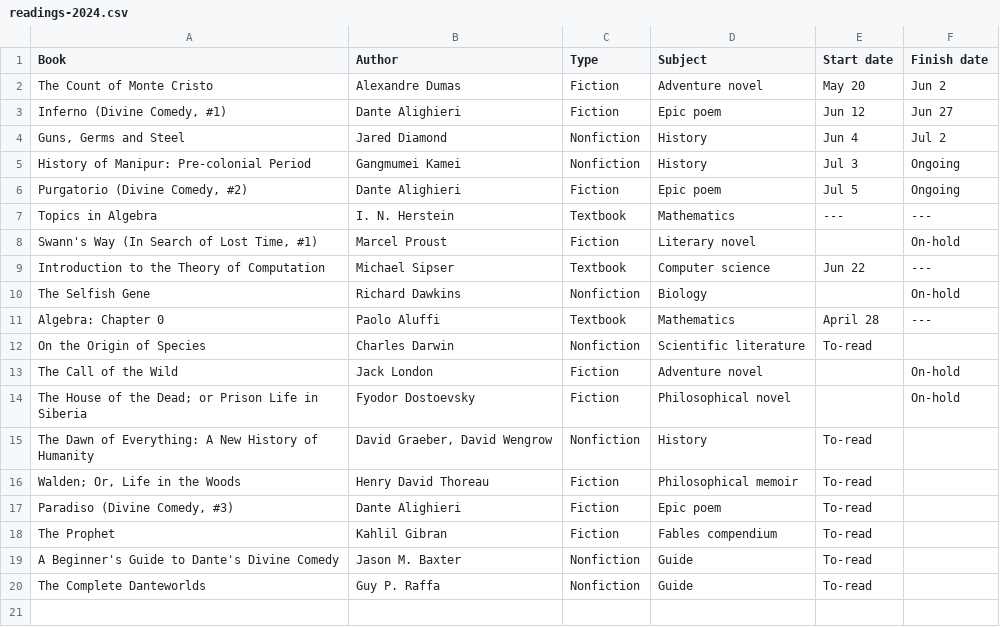
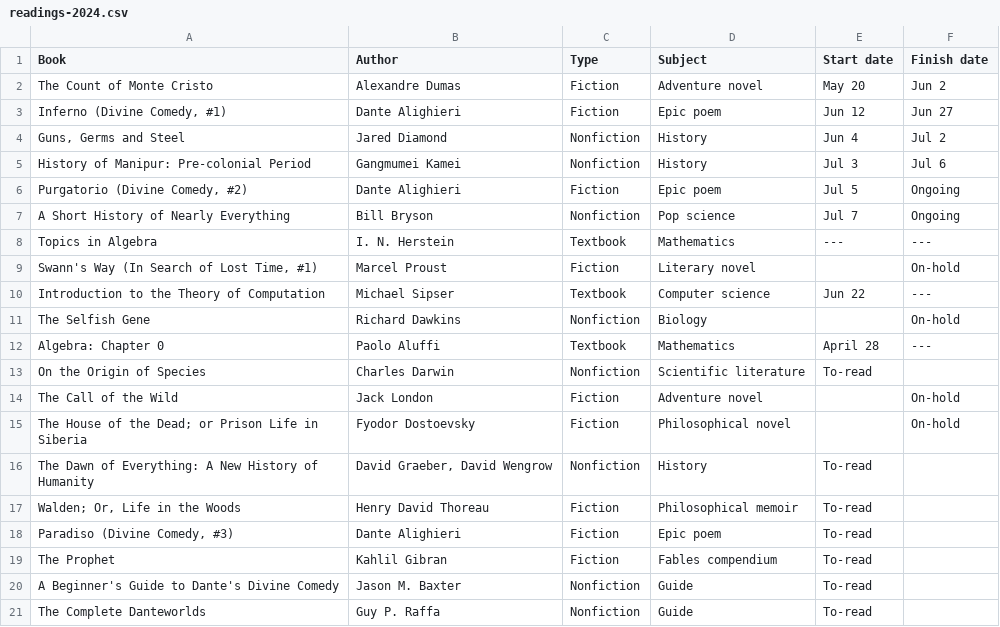
Before and after one commit to huidr/faves, a CSV file: catalogue/readings-2024.csv, drawn as a sheet.

Commit message:
Update readings-2024.csv

```diff
--- a/catalogue/readings-2024.csv
+++ b/catalogue/readings-2024.csv
@@ -4,4 +4,5 @@ The Count of Monte Cristo, Alexandre Dumas, Fiction, Adventure novel, May 20, Ju
 "Guns, Germs and Steel", Jared Diamond, Nonfiction, History, Jun 4, Jul 2
-History of Manipur: Pre-colonial Period, Gangmumei Kamei, Nonfiction, History, Jul 3, Ongoing
+History of Manipur: Pre-colonial Period, Gangmumei Kamei, Nonfiction, History, Jul 3, Jul 6
 "Purgatorio (Divine Comedy, #2)", Dante Alighieri, Fiction, Epic poem, Jul 5, Ongoing
+A Short History of Nearly Everything, Bill Bryson, Nonfiction, Pop science, Jul 7, Ongoing
 Topics in Algebra, "I. N. Herstein", Textbook, Mathematics, ---, ---
```
